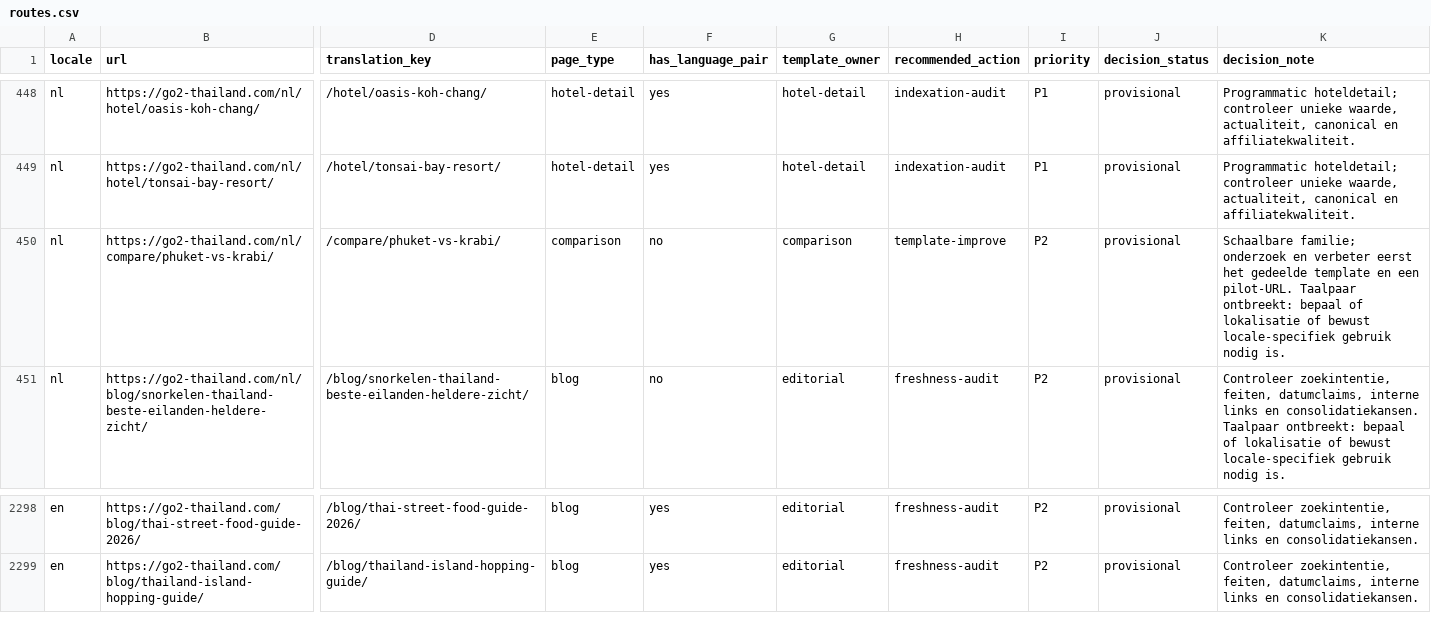
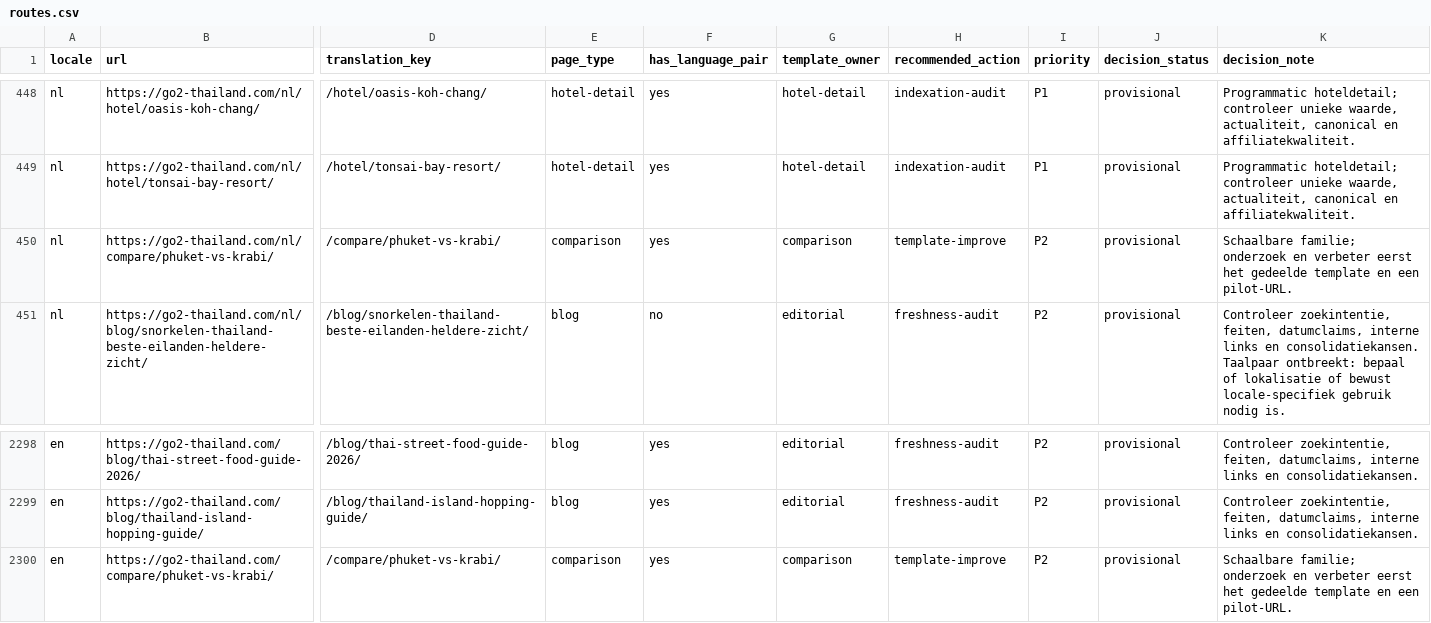
Before and after one commit to MarvinNL046/go2thailand.com, a CSV file: seo/inventory/routes.csv, drawn as a sheet; only a part is shown, gaps mark what is left out; rows hold the shown columns only; the diff names each change by its address in the sheet, - before the commit and + after, or states it on an @@ line.

```diff
--- a/seo/inventory/routes.csv
+++ b/seo/inventory/routes.csv
-F450 (has_language_pair): no
+F450 (has_language_pair): yes
-K450 (decision_note): …een pilot-URL. Taalpaar ontbreekt: bepaal of lokalisatie of bewust locale-specifiek gebruik nodig is.
+K450 (decision_note): …een pilot-URL.
+row 2300: en | https://go2-thailand.com/compare/phuket-vs-krabi/ | /compare/phuket-vs-krabi/ | comparison | yes | comparison | template-improve | P2 | provisional | Schaalbare familie; onderzoek en verbeter eerst het gedeelde template en een pilot-URL.
```
Also changed, not shown: seo/keywords-en.csv, 13 other files.
